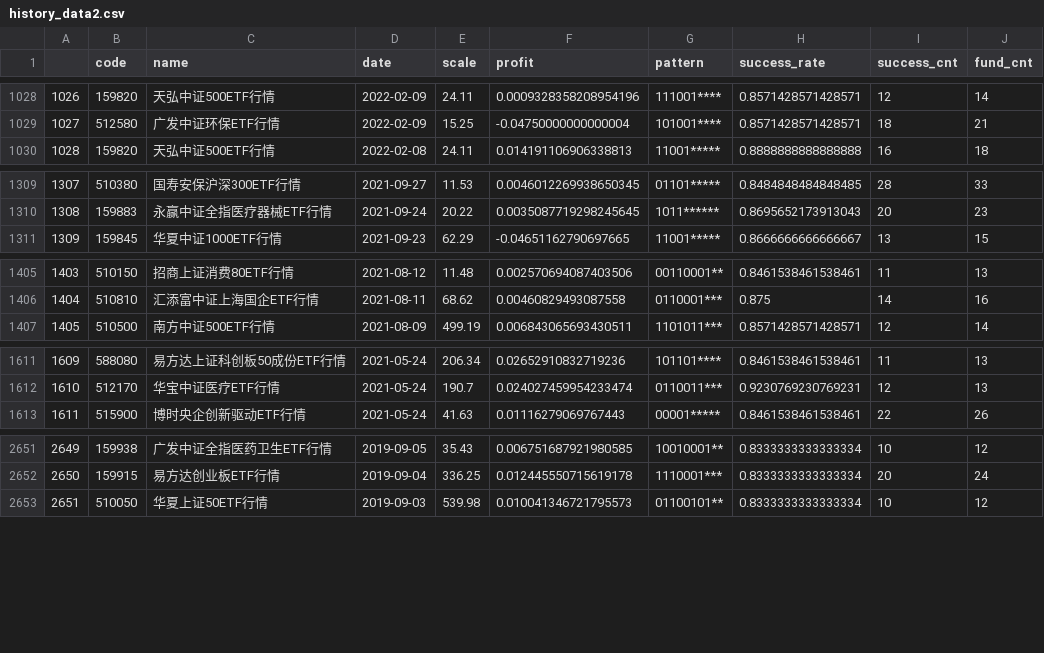
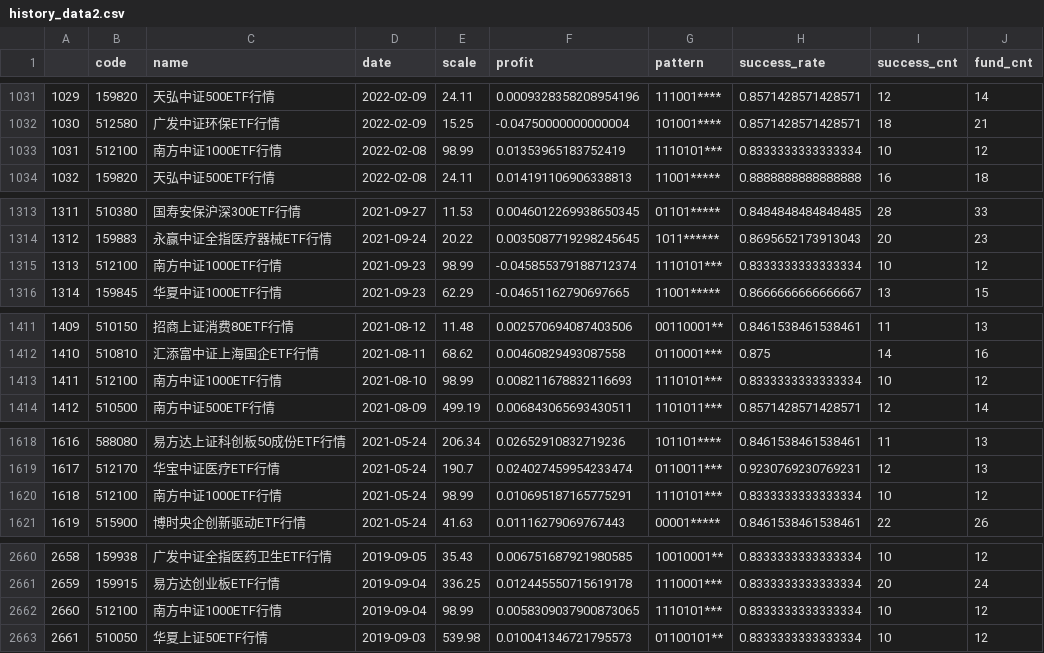
Before and after one commit to zuoxiaolei/qtrade2, a CSV file: data/ads/history_data2.csv, drawn as a sheet; only a part is shown, gaps mark what is left out; the diff covers the shown part only; the diff names each change by its address in the sheet, - before the commit and + after, or states it on an @@ line.

```diff
--- a/data/ads/history_data2.csv
+++ b/data/ads/history_data2.csv
@@ column A renumbered from row 167 down @@
+row 1033: 1031 | 512100 | 南方中证1000ETF行情 | 2022-02-08 | 98.99 | 0.01353965183752419 | 1110101*** | 0.8333333333333334 | 10 | 12
+row 1315: 1313 | 512100 | 南方中证1000ETF行情 | 2021-09-23 | 98.99 | -0.045855379188712374 | 1110101*** | 0.8333333333333334 | 10 | 12
+row 1413: 1411 | 512100 | 南方中证1000ETF行情 | 2021-08-10 | 98.99 | 0.008211678832116693 | 1110101*** | 0.8333333333333334 | 10 | 12
+row 1620: 1618 | 512100 | 南方中证1000ETF行情 | 2021-05-24 | 98.99 | 0.010695187165775291 | 1110101*** | 0.8333333333333334 | 10 | 12
+row 2662: 2660 | 512100 | 南方中证1000ETF行情 | 2019-09-04 | 98.99 | 0.0058309037900873065 | 1110101*** | 0.8333333333333334 | 10 | 12
```
Also changed, not shown: 7 added rows and 53 edited cells elsewhere in this file, 3 other files.
